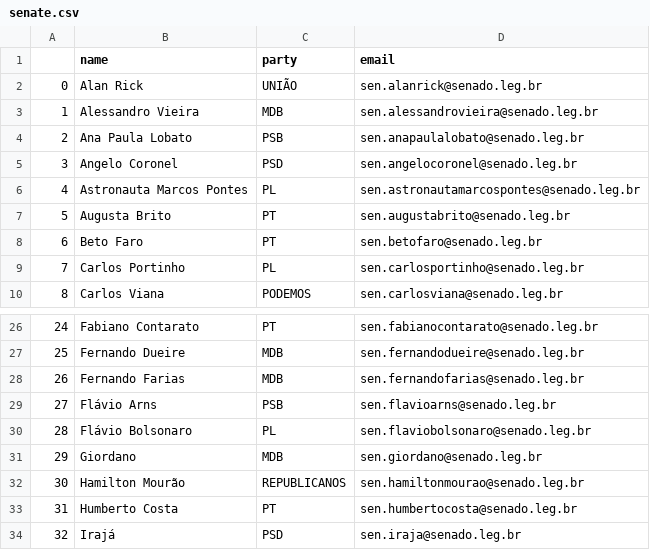
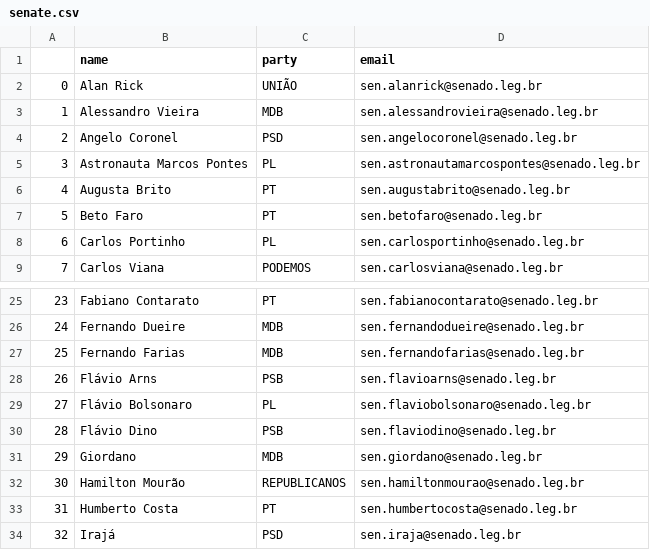
Before and after one commit to 7onn/politicians-contacts, a CSV file: senate.csv, drawn as a sheet; only a part is shown, gaps mark what is left out; removed rows and columns are numbered as before the commit, all else as after; the diff names each change by its address in the sheet, - before the commit and + after, or states it on an @@ line.

```diff
--- a/senate.csv
+++ b/senate.csv
-row 4: 2 | Ana Paula Lobato | PSB | sen.anapaulalobato@senado.leg.br
@@ column A renumbered between rows 4 and 29 @@
+row 30: 28 | Flávio Dino | PSB | sen.flaviodino@senado.leg.br
```
Also changed, not shown: congress.csv.
